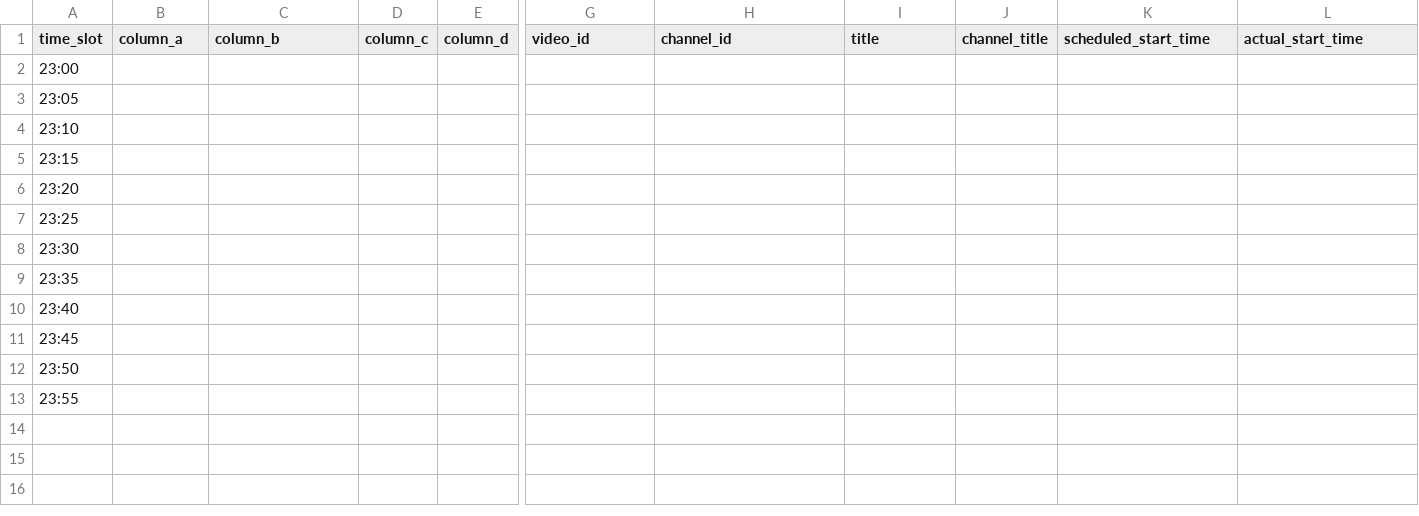
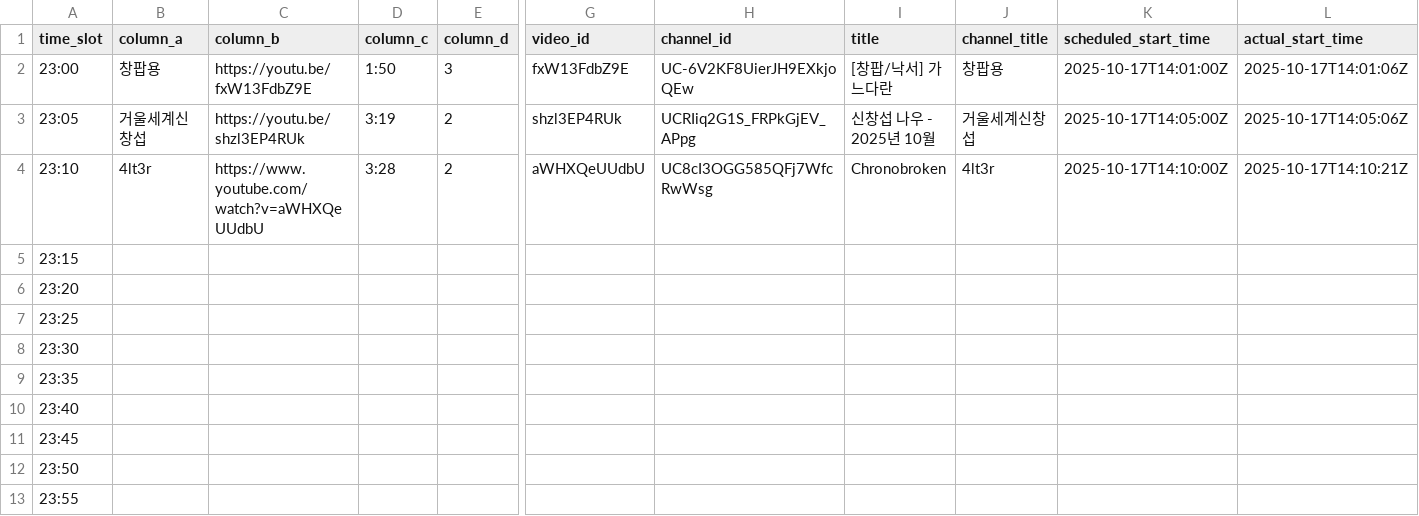
Before and after one commit to ChangpopWiki/premiere-relay-archive-data, a TSV file: 2025/10/2025-10-17.tsv, drawn as a sheet; only a part is shown, gaps mark what is left out; the diff covers the shown part only; the diff names each change by its address in the sheet, - before the commit and + after, or states it on an @@ line.

```diff
--- a/2025/10/2025-10-17.tsv
+++ b/2025/10/2025-10-17.tsv
-B2 (column_a): (empty)
+B2 (column_a): 창팝용
-C2 (column_b): (empty)
+C2 (column_b): https://youtu.be/fxW13FdbZ9E
-D2 (column_c): (empty)
+D2 (column_c): 1:50
-E2 (column_d): (empty)
+E2 (column_d): 3
-G2 (video_id): (empty)
+G2 (video_id): fxW13FdbZ9E
-H2 (channel_id): (empty)
+H2 (channel_id): UC-6V2KF8UierJH9EXkjoQEw
-I2 (title): (empty)
+I2 (title): [창팝/낙서] 가느다란
-J2 (channel_title): (empty)
+J2 (channel_title): 창팝용
-K2 (scheduled_start_time): (empty)
+K2 (scheduled_start_time): 2025-10-17T14:01:00Z
-L2 (actual_start_time): (empty)
+L2 (actual_start_time): 2025-10-17T14:01:06Z
-B3 (column_a): (empty)
+B3 (column_a): 거울세계신창섭
-C3 (column_b): (empty)
+C3 (column_b): https://youtu.be/shzl3EP4RUk
-D3 (column_c): (empty)
+D3 (column_c): 3:19
-E3:E4 (column_d): (empty)
+E3:E4 (column_d): 2
-G3 (video_id): (empty)
+G3 (video_id): shzl3EP4RUk
-H3 (channel_id): (empty)
+H3 (channel_id): UCRIiq2G1S_FRPkGjEV_APpg
-I3 (title): (empty)
+I3 (title): 신창섭 나우 - 2025년 10월
-J3 (channel_title): (empty)
+J3 (channel_title): 거울세계신창섭
-K3 (scheduled_start_time): (empty)
+K3 (scheduled_start_time): 2025-10-17T14:05:00Z
-L3 (actual_start_time): (empty)
+L3 (actual_start_time): 2025-10-17T14:05:06Z
-B4 (column_a): (empty)
+B4 (column_a): 4lt3r
-C4 (column_b): (empty)
+C4 (column_b): https://www.youtube.com/watch?v=aWHXQeUUdbU
-D4 (column_c): (empty)
+D4 (column_c): 3:28
-G4 (video_id): (empty)
+G4 (video_id): aWHXQeUUdbU
-H4 (channel_id): (empty)
+H4 (channel_id): UC8cI3OGG585QFj7WfcRwWsg
-I4 (title): (empty)
+I4 (title): Chronobroken
-J4 (channel_title): (empty)
+J4 (channel_title): 4lt3r
-K4 (scheduled_start_time): (empty)
+K4 (scheduled_start_time): 2025-10-17T14:10:00Z
-L4 (actual_start_time): (empty)
+L4 (actual_start_time): 2025-10-17T14:10:21Z
```
Also changed, not shown: 2 edited cells elsewhere in this file, 1 other file.
